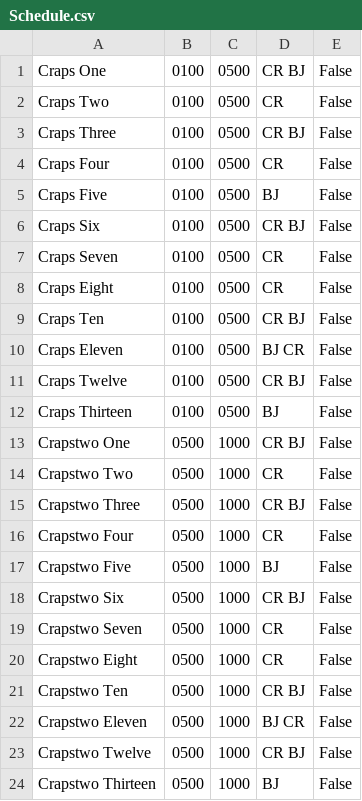
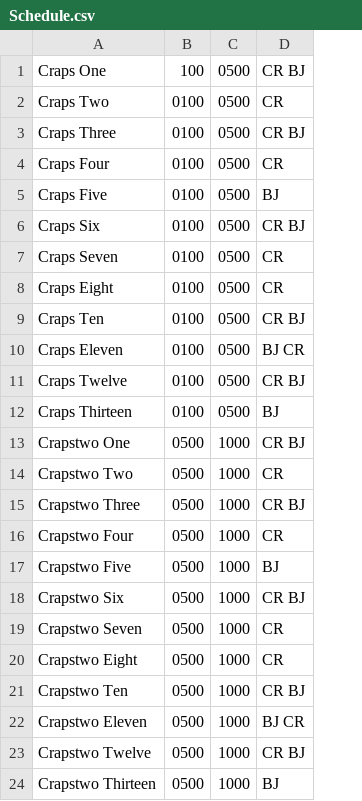
Before and after one commit to rokzemus/Automated-Road-Map, a CSV file: Schedule.csv, drawn as a sheet; the diff names each change by its address in the sheet, - before the commit and + after, or states it on an @@ line.

```diff
--- a/Schedule.csv
+++ b/Schedule.csv
-column E, rows 1-24: all False
-B1: 0100
+B1: 100
```
Also changed, not shown: 3 other files.
